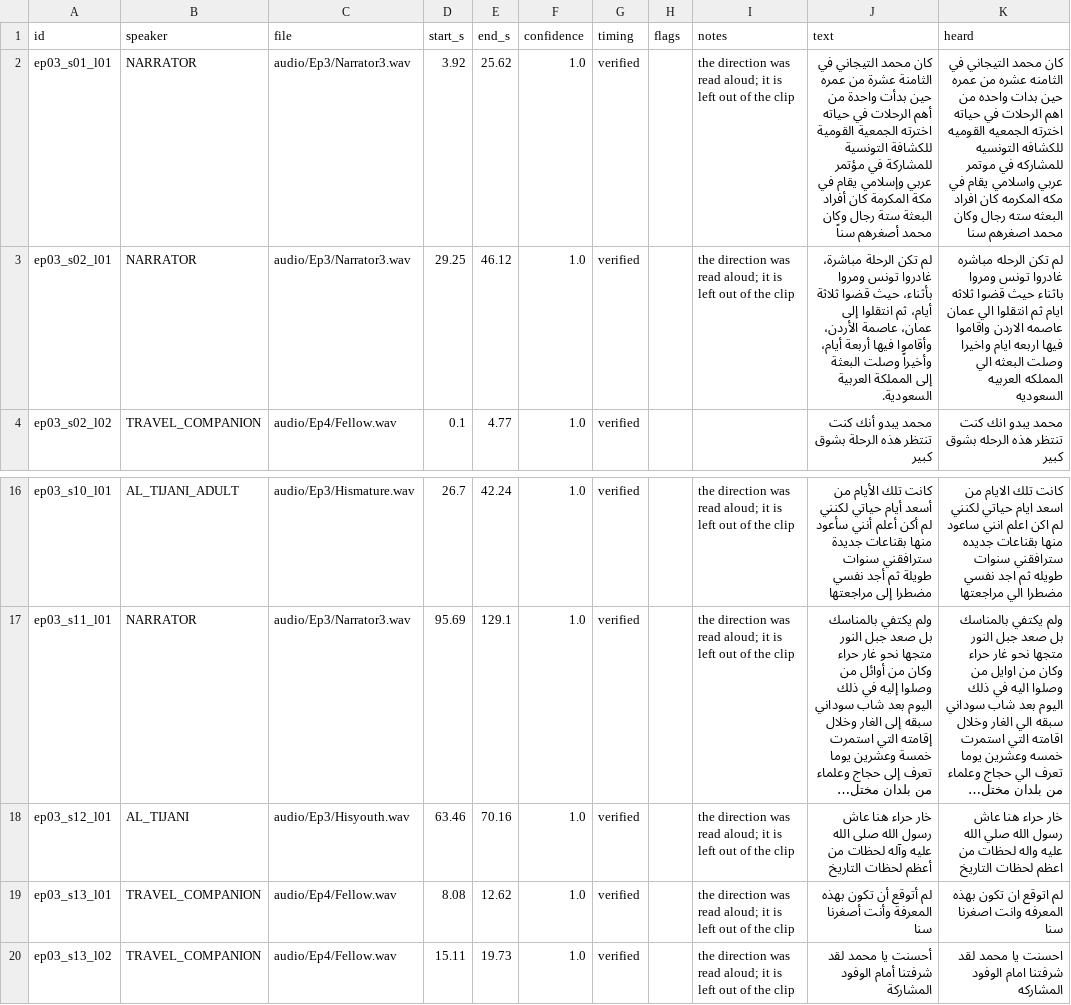
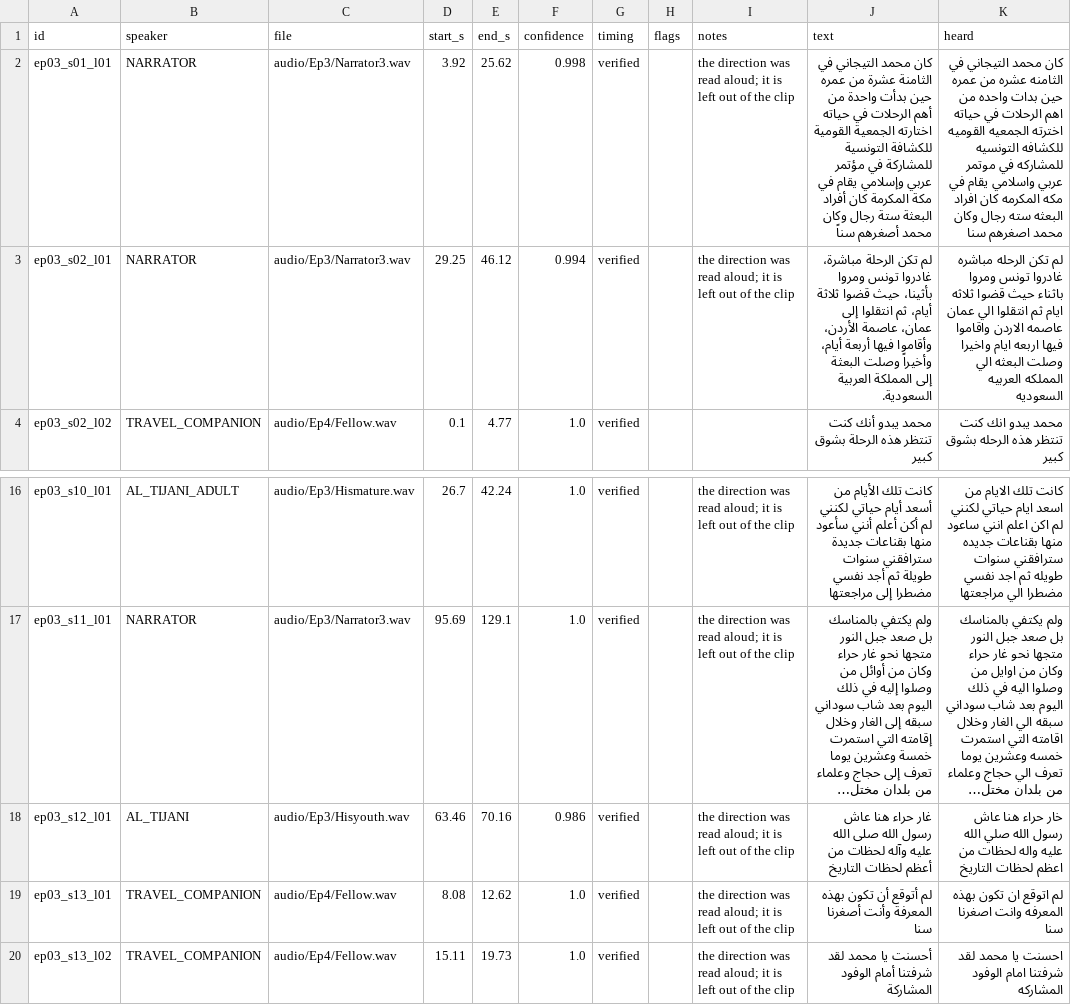
Before and after one commit to Dorg88/Dodo, a CSV file: production/thumma_ihtadayt/reports/ep03/alignment.csv, drawn as a sheet; only a part is shown, gaps mark what is left out; long unchanged cells end in …; the diff names each change by its address in the sheet, - before the commit and + after, or states it on an @@ line.

```diff
--- a/production/thumma_ihtadayt/reports/ep03/alignment.csv
+++ b/production/thumma_ihtadayt/reports/ep03/alignment.csv
-F2 (confidence): 1.0
+F2 (confidence): 0.998
-J2 (text): …في حياته اخترته الجمعية القومية…
+J2 (text): …في حياته اختارته الجمعية القومية…
-F3 (confidence): 1.0
+F3 (confidence): 0.994
-J3 (text): …تونس ومروا بأثناء، حيث قضوا…
+J3 (text): …تونس ومروا بأثينا، حيث قضوا…
-F18 (confidence): 1.0
+F18 (confidence): 0.986
-J18 (text): خار حراء هنا…
+J18 (text): غار حراء هنا…
```
Also changed, not shown: 11 other files.
